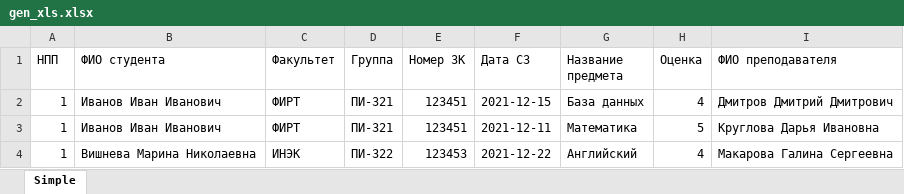
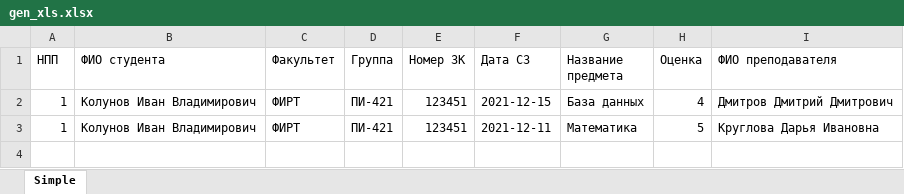
Before and after one commit to MikhaylovVladislav/WWW, an Excel workbook: bd_student_local/gen_xls.xlsx, sheet Simple, drawn as a sheet; values as stored, in another font and other column widths than the file's, no borders; the diff names each change by its address in the sheet, - before the commit and + after, or states it on an @@ line.

```diff
--- a/bd_student_local/gen_xls.xlsx (sheet Simple)
+++ b/bd_student_local/gen_xls.xlsx (sheet Simple)
-B2:B3 (ФИО студента): Иванов Иван Иванович
+B2:B3 (ФИО студента): Колунов Иван Владимирович
-D2:D3 (Группа): ПИ-321
+D2:D3 (Группа): ПИ-421
-row 4: 1 | Вишнева Марина Николаевна | ИНЭК | ПИ-322 | 123453 | 2021-12-22 | Английский | 4 | Макарова Галина Сергеевна
```
Also changed, not shown: 2 other files.
